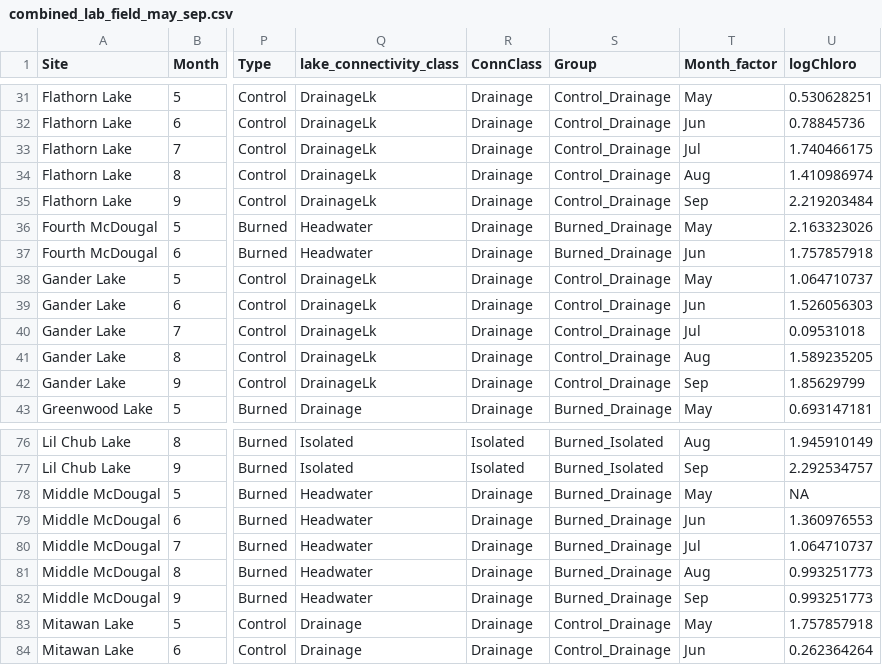
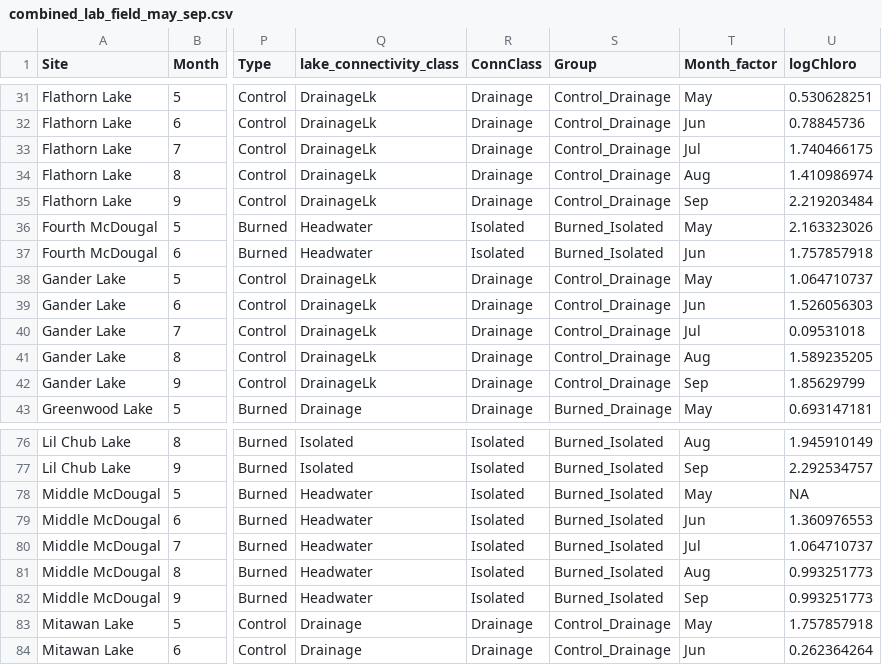
Before and after one commit to cont-limno/SplashNBurn, a CSV file: Data/WaterQuality/combined_lab_field_may_sep.csv, drawn as a sheet; only a part is shown, gaps mark what is left out; the diff names each change by its address in the sheet, - before the commit and + after, or states it on an @@ line.

Commit message:
adjust hw drainage isol

```diff
--- a/Data/WaterQuality/combined_lab_field_may_sep.csv
+++ b/Data/WaterQuality/combined_lab_field_may_sep.csv
-R36:R37 (ConnClass): Drainage
+R36:R37 (ConnClass): Isolated
-S36:S37 (Group): Burned_Drainage
+S36:S37 (Group): Burned_Isolated
-R78:R82 (ConnClass): Drainage
+R78:R82 (ConnClass): Isolated
-S78:S82 (Group): Burned_Drainage
+S78:S82 (Group): Burned_Isolated
```
